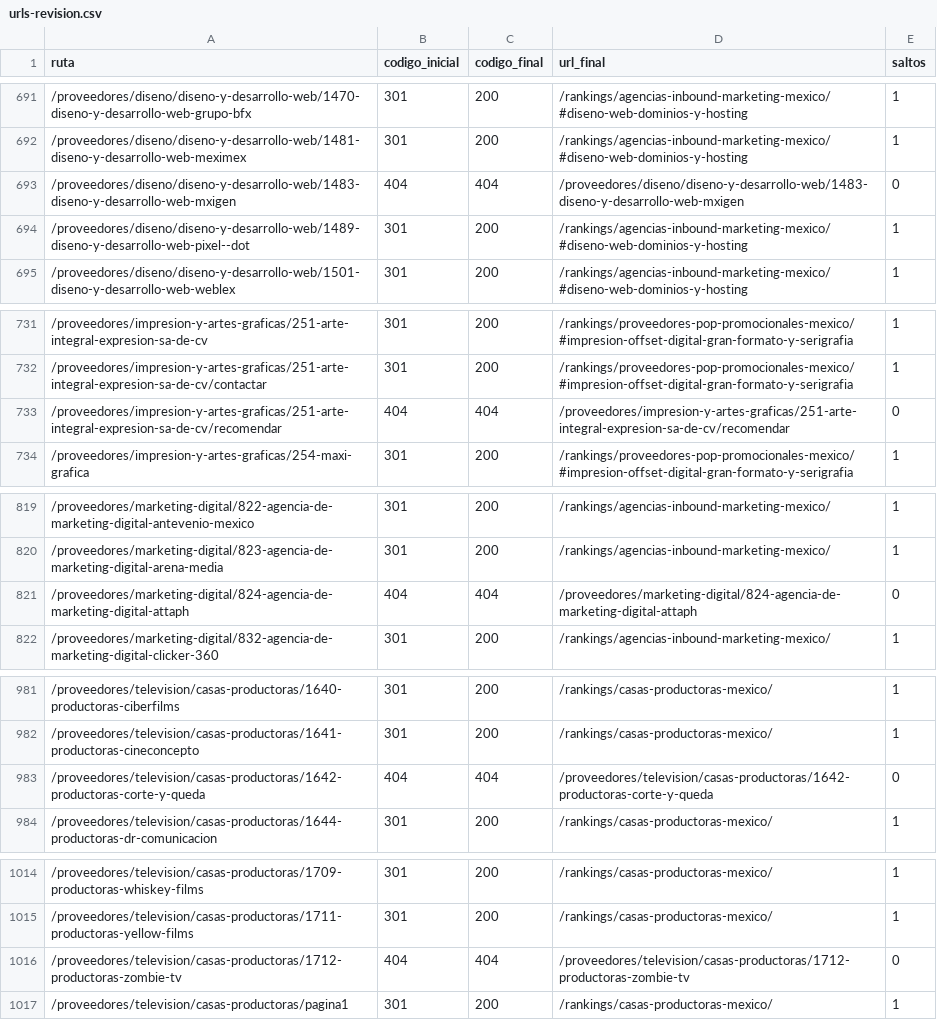
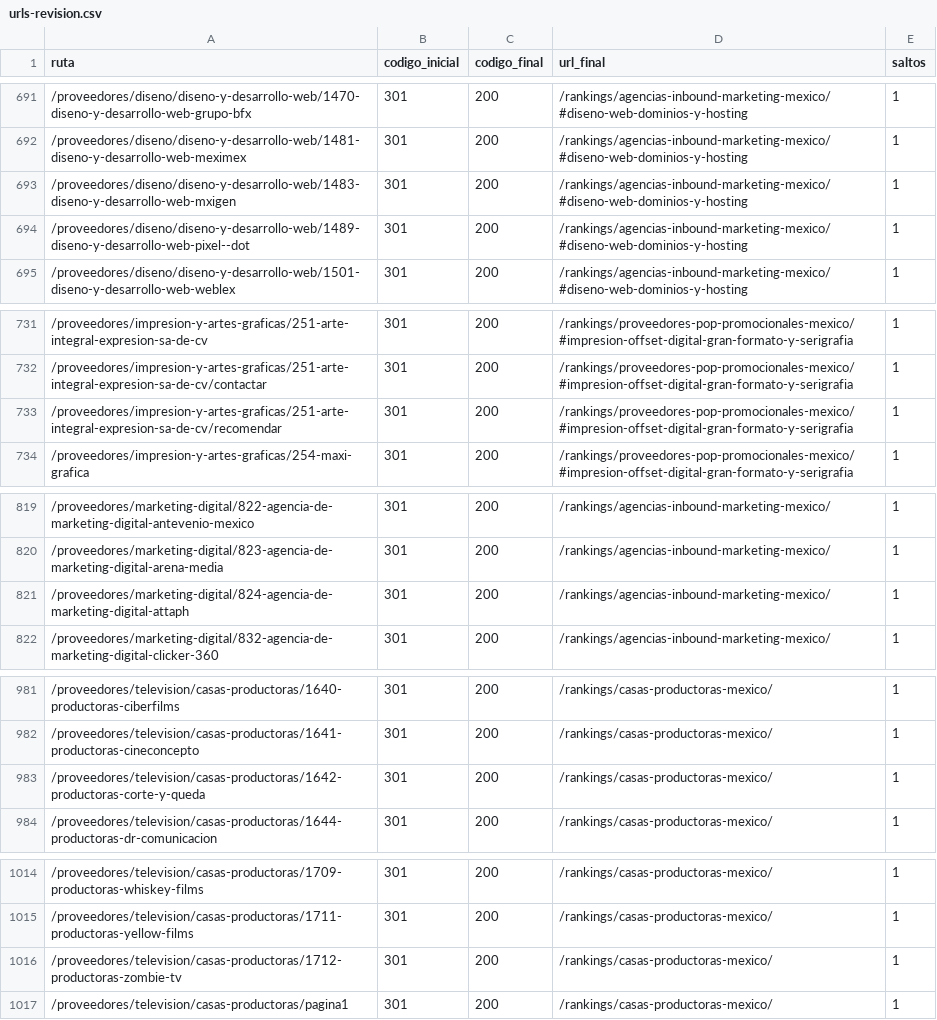
Before and after one commit to fernandomtzamx/publi20-contenido, a CSV file: registro/urls-revision.csv, drawn as a sheet; only a part is shown, gaps mark what is left out; the diff covers the shown part only.

```diff
--- a/registro/urls-revision.csv
+++ b/registro/urls-revision.csv
@@ -692,3 +692,3 @@ ruta,codigo_inicial,codigo_final,url_final,saltos
 /proveedores/diseno/diseno-y-desarrollo-web/1481-diseno-y-desarrollo-web-meximex,301,200,/rankings/agencias-inbound-marketing-mexico/#diseno-web-dominios-y-hosting,1
-/proveedores/diseno/diseno-y-desarrollo-web/1483-diseno-y-desarrollo-web-mxigen,404,404,/proveedores/diseno/diseno-y-desarrollo-web/1483-diseno-y-desarrollo-web-mxigen,0
+/proveedores/diseno/diseno-y-desarrollo-web/1483-diseno-y-desarrollo-web-mxigen,301,200,/rankings/agencias-inbound-marketing-mexico/#diseno-web-dominios-y-hosting,1
 /proveedores/diseno/diseno-y-desarrollo-web/1489-diseno-y-desarrollo-web-pixel--dot,301,200,/rankings/agencias-inbound-marketing-mexico/#diseno-web-dominios-y-hosting,1
@@ -732,3 +732,3 @@ ruta,codigo_inicial,codigo_final,url_final,saltos
 /proveedores/impresion-y-artes-graficas/251-arte-integral-expresion-sa-de-cv/contactar,301,200,/rankings/proveedores-pop-promocionales-mexico/#impresion-offset-digital-gran-formato-y-serigrafia,1
-/proveedores/impresion-y-artes-graficas/251-arte-integral-expresion-sa-de-cv/recomendar,404,404,/proveedores/impresion-y-artes-graficas/251-arte-integral-expresion-sa-de-cv/recomendar,0
+/proveedores/impresion-y-artes-graficas/251-arte-integral-expresion-sa-de-cv/recomendar,301,200,/rankings/proveedores-pop-promocionales-mexico/#impresion-offset-digital-gran-formato-y-serigrafia,1
 /proveedores/impresion-y-artes-graficas/254-maxi-grafica,301,200,/rankings/proveedores-pop-promocionales-mexico/#impresion-offset-digital-gran-formato-y-serigrafia,1
@@ -820,3 +820,3 @@ ruta,codigo_inicial,codigo_final,url_final,saltos
 /proveedores/marketing-digital/823-agencia-de-marketing-digital-arena-media,301,200,/rankings/agencias-inbound-marketing-mexico/,1
-/proveedores/marketing-digital/824-agencia-de-marketing-digital-attaph,404,404,/proveedores/marketing-digital/824-agencia-de-marketing-digital-attaph,0
+/proveedores/marketing-digital/824-agencia-de-marketing-digital-attaph,301,200,/rankings/agencias-inbound-marketing-mexico/,1
 /proveedores/marketing-digital/832-agencia-de-marketing-digital-clicker-360,301,200,/rankings/agencias-inbound-marketing-mexico/,1
@@ -982,3 +982,3 @@ ruta,codigo_inicial,codigo_final,url_final,saltos
 /proveedores/television/casas-productoras/1641-productoras-cineconcepto,301,200,/rankings/casas-productoras-mexico/,1
-/proveedores/television/casas-productoras/1642-productoras-corte-y-queda,404,404,/proveedores/television/casas-productoras/1642-productoras-corte-y-queda,0
+/proveedores/television/casas-productoras/1642-productoras-corte-y-queda,301,200,/rankings/casas-productoras-mexico/,1
 /proveedores/television/casas-productoras/1644-productoras-dr-comunicacion,301,200,/rankings/casas-productoras-mexico/,1
@@ -1015,3 +1015,3 @@ ruta,codigo_inicial,codigo_final,url_final,saltos
 /proveedores/television/casas-productoras/1711-productoras-yellow-films,301,200,/rankings/casas-productoras-mexico/,1
-/proveedores/television/casas-productoras/1712-productoras-zombie-tv,404,404,/proveedores/television/casas-productoras/1712-productoras-zombie-tv,0
+/proveedores/television/casas-productoras/1712-productoras-zombie-tv,301,200,/rankings/casas-productoras-mexico/,1
 /proveedores/television/casas-productoras/pagina1,301,200,/rankings/casas-productoras-mexico/,1
```
Also changed, not shown: 30 edited cells elsewhere in this file, 2 other files.
